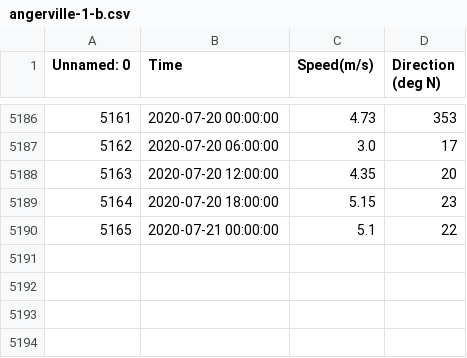
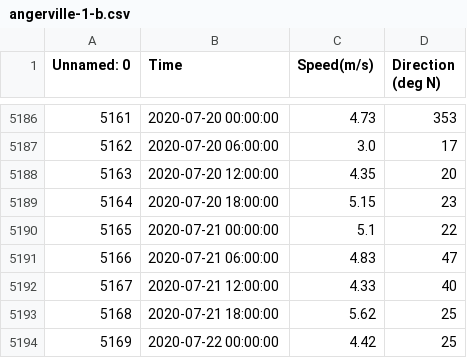
Before and after one commit to taemin410/ai4impact, a CSV file: data/history_cleaned/angerville-1-b.csv, drawn as a sheet; only a part is shown, gaps mark what is left out.

```diff
--- a/data/history_cleaned/angerville-1-b.csv
+++ b/data/history_cleaned/angerville-1-b.csv
@@ -5190 +5190,5 @@ Unnamed: 0,Time,Speed(m/s),Direction (deg N)
 5165,2020-07-21 00:00:00,5.1,22
+5166,2020-07-21 06:00:00,4.83,47
+5167,2020-07-21 12:00:00,4.33,40
+5168,2020-07-21 18:00:00,5.62,25
+5169,2020-07-22 00:00:00,4.42,25
```
Also changed, not shown: data/history_cleaned/angerville-2-b.csv, data/history_cleaned/arville-b.csv, 47 other files.
